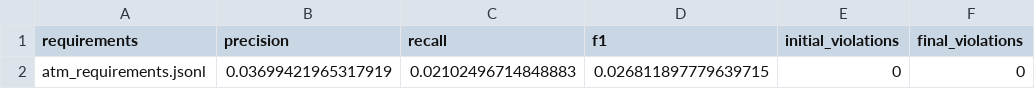
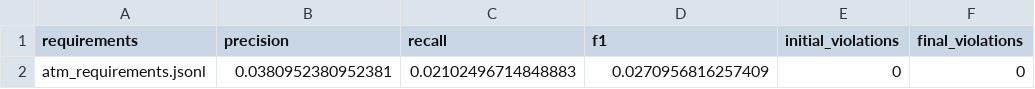
Before and after one commit to KristiCami/Ontology-Guided, a CSV file: evaluation/table2.csv, drawn as a sheet; only a part is shown; the diff names each change by its address in the sheet, - before the commit and + after, or states it on an @@ line.

```diff
--- a/evaluation/table2.csv
+++ b/evaluation/table2.csv
-B2 (precision): 0.03699421965317919
+B2 (precision): 0.0380952380952381
-D2 (f1): 0.026811897779639715
+D2 (f1): 0.0270956816257409
```
Also changed, not shown: evaluation/table4.csv, 4 other files.
